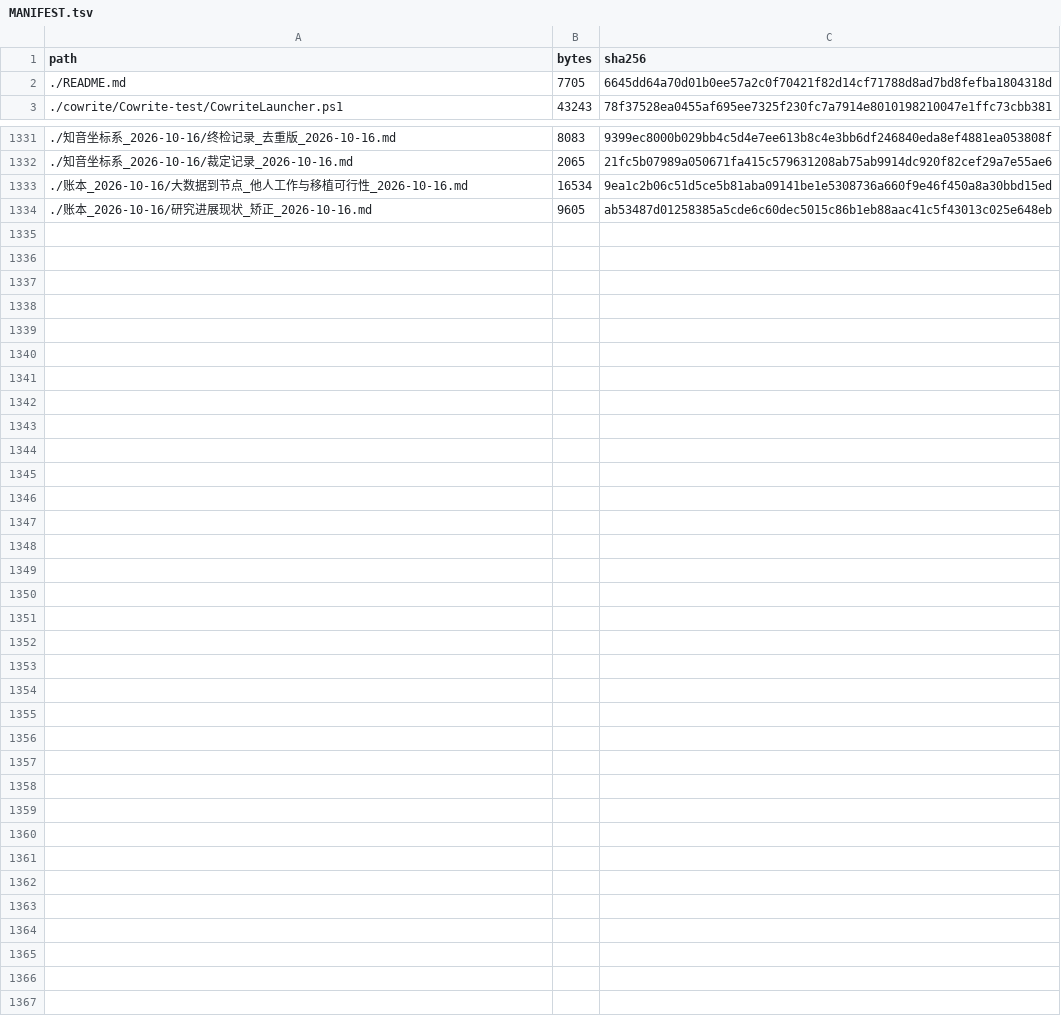
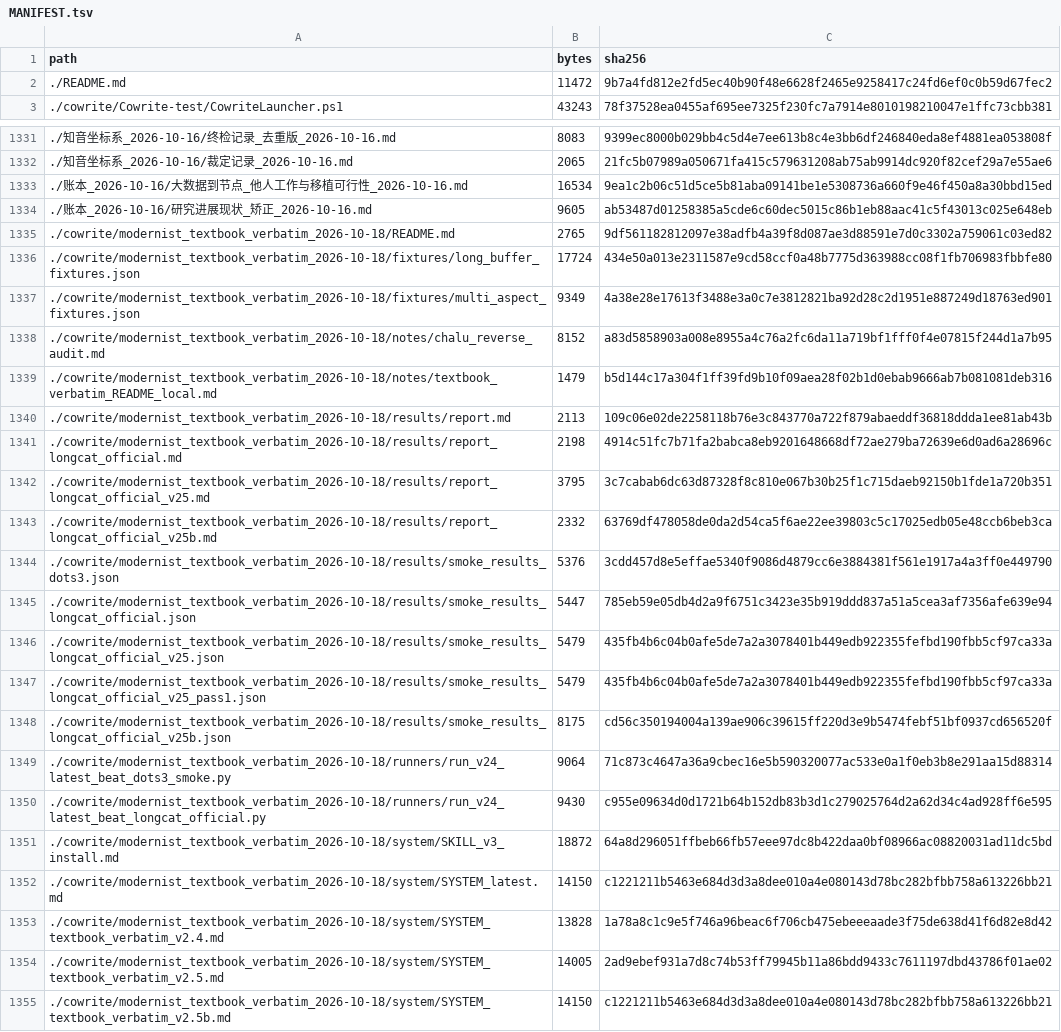
Before and after one commit to theblackboxcat/co-work-Argument, a TSV file: MANIFEST.tsv, drawn as a sheet; only a part is shown, gaps mark what is left out.

```diff
--- a/MANIFEST.tsv
+++ b/MANIFEST.tsv
@@ -1,3 +1,3 @@
 path	bytes	sha256
-./README.md	7705	6645dd64a70d01b0ee57a2c0f70421f82d14cf71788d8ad7bd8fefba1804318d
+./README.md	11472	9b7a4fd812e2fd5ec40b90f48e6628f2465e9258417c24fd6ef0c0b59d67fec2
 ./cowrite/Cowrite-test/CowriteLauncher.ps1	43243	78f37528ea0455af695ee7325f230fc7a7914e8010198210047e1ffc73cbb381
@@ -1334 +1334,22 @@ path	bytes	sha256
 ./账本_2026-10-16/研究进展现状_矫正_2026-10-16.md	9605	ab53487d01258385a5cde6c60dec5015c86b1eb88aac41c5f43013c025e648eb
+./cowrite/modernist_textbook_verbatim_2026-10-18/README.md	2765	9df561182812097e38adfb4a39f8d087ae3d88591e7d0c3302a759061c03ed82
+./cowrite/modernist_textbook_verbatim_2026-10-18/fixtures/long_buffer_fixtures.json	17724	434e50a013e2311587e9cd58ccf0a48b7775d363988cc08f1fb706983fbbfe80
+./cowrite/modernist_textbook_verbatim_2026-10-18/fixtures/multi_aspect_fixtures.json	9349	4a38e28e17613f3488e3a0c7e3812821ba92d28c2d1951e887249d18763ed901
+./cowrite/modernist_textbook_verbatim_2026-10-18/notes/chalu_reverse_audit.md	8152	a83d5858903a008e8955a4c76a2fc6da11a719bf1fff0f4e07815f244d1a7b95
+./cowrite/modernist_textbook_verbatim_2026-10-18/notes/textbook_verbatim_README_local.md	1479	b5d144c17a304f1ff39fd9b10f09aea28f02b1d0ebab9666ab7b081081deb316
+./cowrite/modernist_textbook_verbatim_2026-10-18/results/report.md	2113	109c06e02de2258118b76e3c843770a722f879abaeddf36818ddda1ee81ab43b
+./cowrite/modernist_textbook_verbatim_2026-10-18/results/report_longcat_official.md	2198	4914c51fc7b71fa2babca8eb9201648668df72ae279ba72639e6d0ad6a28696c
+./cowrite/modernist_textbook_verbatim_2026-10-18/results/report_longcat_official_v25.md	3795	3c7cabab6dc63d87328f8c810e067b30b25f1c715daeb92150b1fde1a720b351
+./cowrite/modernist_textbook_verbatim_2026-10-18/results/report_longcat_official_v25b.md	2332	63769df478058de0da2d54ca5f6ae22ee39803c5c17025edb05e48ccb6beb3ca
+./cowrite/modernist_textbook_verbatim_2026-10-18/results/smoke_results_dots3.json	5376	3cdd457d8e5effae5340f9086d4879cc6e3884381f561e1917a4a3ff0e449790
+./cowrite/modernist_textbook_verbatim_2026-10-18/results/smoke_results_longcat_official.json	5447	785eb59e05db4d2a9f6751c3423e35b919ddd837a51a5cea3af7356afe639e94
+./cowrite/modernist_textbook_verbatim_2026-10-18/results/smoke_results_longcat_official_v25.json	5479	435fb4b6c04b0afe5de7a2a3078401b449edb922355fefbd190fbb5cf97ca33a
+./cowrite/modernist_textbook_verbatim_2026-10-18/results/smoke_results_longcat_official_v25_pass1.json	5479	435fb4b6c04b0afe5de7a2a3078401b449edb922355fefbd190fbb5cf97ca33a
+./cowrite/modernist_textbook_verbatim_2026-10-18/results/smoke_results_longcat_official_v25b.json	8175	cd56c350194004a139ae906c39615ff220d3e9b5474febf51bf0937cd656520f
+./cowrite/modernist_textbook_verbatim_2026-10-18/runners/run_v24_latest_beat_dots3_smoke.py	9064	71c873c4647a36a9cbec16e5b590320077ac533e0a1f0eb3b8e291aa15d88314
+./cowrite/modernist_textbook_verbatim_2026-10-18/runners/run_v24_latest_beat_longcat_official.py	9430	c955e09634d0d1721b64b152db83b3d1c279025764d2a62d34c4ad928ff6e595
+./cowrite/modernist_textbook_verbatim_2026-10-18/system/SKILL_v3_install.md	18872	64a8d296051ffbeb66fb57eee97dc8b422daa0bf08966ac08820031ad11dc5bd
+./cowrite/modernist_textbook_verbatim_2026-10-18/system/SYSTEM_latest.md	14150	c1221211b5463e684d3d3a8dee010a4e080143d78bc282bfbb758a613226bb21
+./cowrite/modernist_textbook_verbatim_2026-10-18/system/SYSTEM_textbook_verbatim_v2.4.md	13828	1a78a8c1c9e5f746a96beac6f706cb475ebeeeaade3f75de638d41f6d82e8d42
+./cowrite/modernist_textbook_verbatim_2026-10-18/system/SYSTEM_textbook_verbatim_v2.5.md	14005	2ad9ebef931a7d8c74b53ff79945b11a86bdd9433c7611197dbd43786f01ae02
+./cowrite/modernist_textbook_verbatim_2026-10-18/system/SYSTEM_textbook_verbatim_v2.5b.md	14150	c1221211b5463e684d3d3a8dee010a4e080143d78bc282bfbb758a613226bb21
```
Also changed, not shown: 22 other files.
